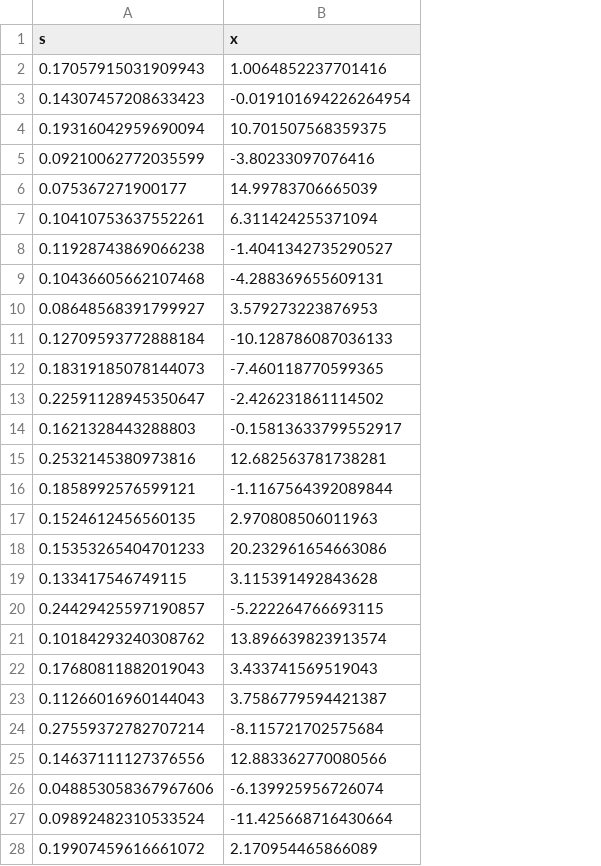
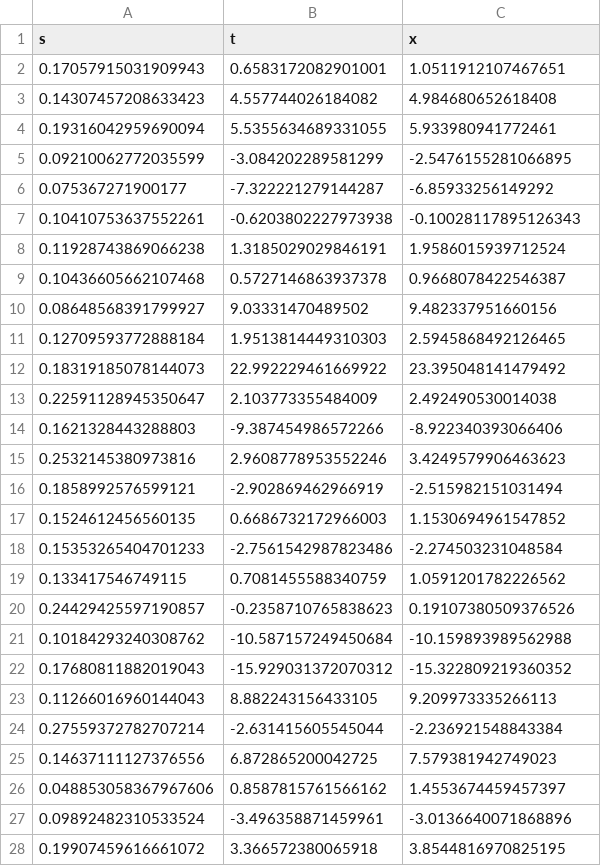
Before and after one commit to jamesonquinn/eipython, a CSV file: testresults/scenario_N44_mu0.5_sigma2.0_nu2.7+exp3.0.csv, drawn as a sheet; only a part is shown; addresses are those after the commit; the diff covers the shown part only; the diff names each change by its address in the sheet, - before the commit and + after, or states it on an @@ line.

```diff
--- a/testresults/scenario_N44_mu0.5_sigma2.0_nu2.7+exp3.0.csv
+++ b/testresults/scenario_N44_mu0.5_sigma2.0_nu2.7+exp3.0.csv
+column B (t), rows 2-28: 0.6583172082901001 | 4.557744026184082 | 5.5355634689331055 | -3.084202289581299 | -7.322221279144287 | -0.6203802227973938 | 1.3185029029846191 | 0.5727146863937378 | 9.03331470489502 | 1.9513814449310303 | 22.992229461669922 | 2.103773355484009 | -9.387454986572266 | 2.9608778953552246 | -2.902869462966919 | 0.6686732172966003 | -2.7561542987823486 | 0.7081455588340759 | -0.2358710765838623 | -10.587157249450684 | -15.929031372070312 | 8.882243156433105 | -2.631415605545044 | 6.872865200042725 | 0.8587815761566162 | -3.496358871459961 | 3.366572380065918
-C2 (x): 1.0064852237701416
+C2 (x): 1.0511912107467651
-C3 (x): -0.019101694226264954
+C3 (x): 4.984680652618408
-C4 (x): 10.701507568359375
+C4 (x): 5.933980941772461
-C5 (x): -3.80233097076416
+C5 (x): -2.5476155281066895
-C6 (x): 14.99783706665039
+C6 (x): -6.85933256149292
-C7 (x): 6.311424255371094
+C7 (x): -0.10028117895126343
-C8 (x): -1.4041342735290527
+C8 (x): 1.9586015939712524
-C9 (x): -4.288369655609131
+C9 (x): 0.9668078422546387
-C10 (x): 3.579273223876953
+C10 (x): 9.482337951660156
-C11 (x): -10.128786087036133
+C11 (x): 2.5945868492126465
-C12 (x): -7.460118770599365
+C12 (x): 23.395048141479492
-C13 (x): -2.426231861114502
+C13 (x): 2.492490530014038
-C14 (x): -0.15813633799552917
+C14 (x): -8.922340393066406
-C15 (x): 12.682563781738281
+C15 (x): 3.4249579906463623
-C16 (x): -1.1167564392089844
+C16 (x): -2.515982151031494
-C17 (x): 2.970808506011963
+C17 (x): 1.1530694961547852
-C18 (x): 20.232961654663086
+C18 (x): -2.274503231048584
-C19 (x): 3.115391492843628
+C19 (x): 1.0591201782226562
-C20 (x): -5.222264766693115
+C20 (x): 0.19107380509376526
-C21 (x): 13.896639823913574
+C21 (x): -10.159893989562988
-C22 (x): 3.433741569519043
+C22 (x): -15.322809219360352
-C23 (x): 3.7586779594421387
+C23 (x): 9.209973335266113
-C24 (x): -8.115721702575684
+C24 (x): -2.236921548843384
-C25 (x): 12.883362770080566
+C25 (x): 7.579381942749023
-C26 (x): -6.139925956726074
+C26 (x): 1.4553674459457397
-C27 (x): -11.425668716430664
+C27 (x): -3.0136640071868896
-C28 (x): 2.170954465866089
+C28 (x): 3.8544816970825195
```
Also changed, not shown: 17 edited cells elsewhere in this file, testresults/scenario_N44_mu0.5_sigma-2.0_nu2.7+exp-1.0.csv, testresults/scenario_N44_mu0.5_sigma-2.0_nu2.7+exp3.0.csv, 23 other files.
